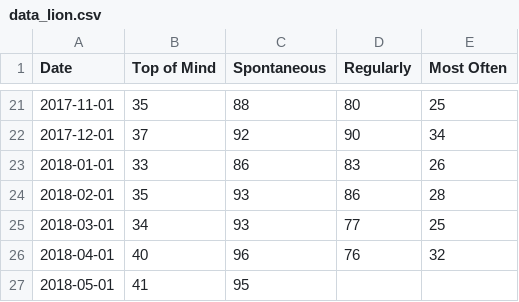
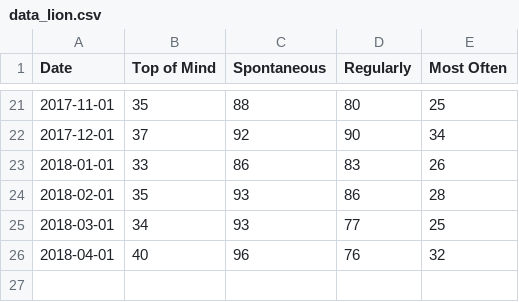
Before and after one commit to kiranaananda/portfolio, a CSV file: data_lion.csv, drawn as a sheet; only a part is shown, gaps mark what is left out.

Commit message:
Update data_lion.csv

```diff
--- a/data_lion.csv
+++ b/data_lion.csv
@@ -26,2 +26 @@ Date,Top of Mind,Spontaneous,Regularly,Most Often
 2018-04-01,40,96,76,32
-2018-05-01,41,95
```
